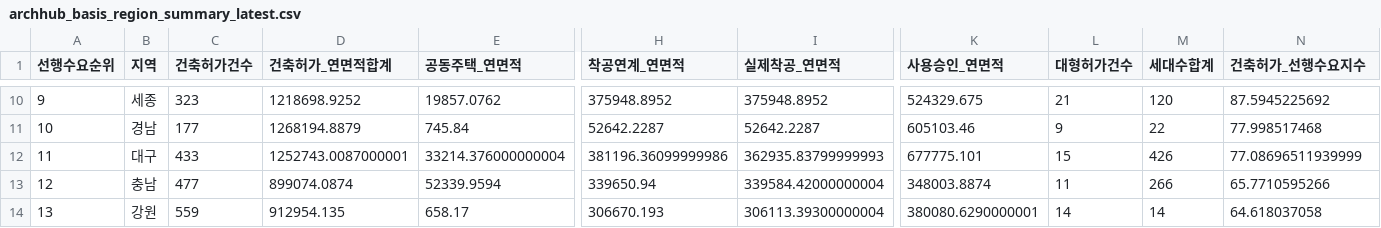
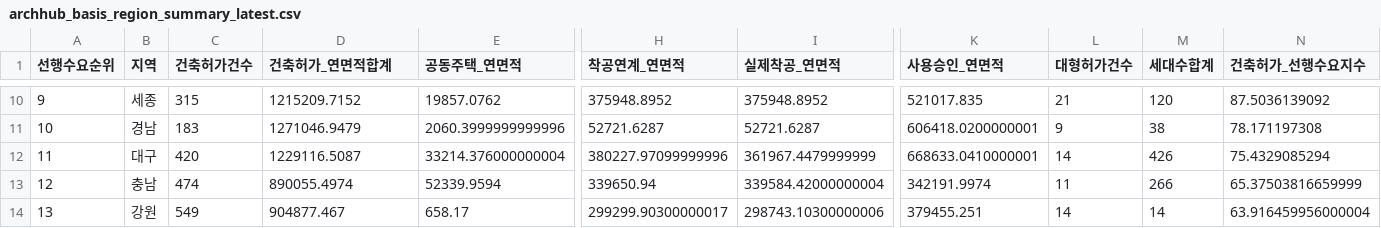
Before and after one commit to Ronaldooh123/steel-demand-report, a CSV file: data/cache/archhub_basis_region_summary_latest.csv, drawn as a sheet; only a part is shown, gaps mark what is left out; the diff covers the shown part only; the diff names each change by its address in the sheet, - before the commit and + after, or states it on an @@ line.

```diff
--- a/data/cache/archhub_basis_region_summary_latest.csv
+++ b/data/cache/archhub_basis_region_summary_latest.csv
-C10 (건축허가건수): 323
+C10 (건축허가건수): 315
-D10 (건축허가_연면적합계): 1218698.9252
+D10 (건축허가_연면적합계): 1215209.7152
-K10 (사용승인_연면적): 524329.675
+K10 (사용승인_연면적): 521017.835
-N10 (건축허가_선행수요지수): 87.5945225692
+N10 (건축허가_선행수요지수): 87.5036139092
-C11 (건축허가건수): 177
+C11 (건축허가건수): 183
-D11 (건축허가_연면적합계): 1268194.8879
+D11 (건축허가_연면적합계): 1271046.9479
-E11 (공동주택_연면적): 745.84
+E11 (공동주택_연면적): 2060.3999999999996
-H11 (착공연계_연면적): 52642.2287
+H11 (착공연계_연면적): 52721.6287
-I11 (실제착공_연면적): 52642.2287
+I11 (실제착공_연면적): 52721.6287
-K11 (사용승인_연면적): 605103.46
+K11 (사용승인_연면적): 606418.0200000001
-M11 (세대수합계): 22
+M11 (세대수합계): 38
-N11 (건축허가_선행수요지수): 77.998517468
+N11 (건축허가_선행수요지수): 78.171197308
-C12 (건축허가건수): 433
+C12 (건축허가건수): 420
-D12 (건축허가_연면적합계): 1252743.0087000001
+D12 (건축허가_연면적합계): 1229116.5087
-H12 (착공연계_연면적): 381196.36099999986
+H12 (착공연계_연면적): 380227.97099999996
-I12 (실제착공_연면적): 362935.83799999993
+I12 (실제착공_연면적): 361967.4479999999
-K12 (사용승인_연면적): 677775.101
+K12 (사용승인_연면적): 668633.0410000001
-L12 (대형허가건수): 15
+L12 (대형허가건수): 14
-N12 (건축허가_선행수요지수): 77.08696511939999
+N12 (건축허가_선행수요지수): 75.4329085294
-C13 (건축허가건수): 477
+C13 (건축허가건수): 474
-D13 (건축허가_연면적합계): 899074.0874
+D13 (건축허가_연면적합계): 890055.4974
-K13 (사용승인_연면적): 348003.8874
+K13 (사용승인_연면적): 342191.9974
-N13 (건축허가_선행수요지수): 65.7710595266
+N13 (건축허가_선행수요지수): 65.37503816659999
-C14 (건축허가건수): 559
+C14 (건축허가건수): 549
-D14 (건축허가_연면적합계): 912954.135
+D14 (건축허가_연면적합계): 904877.467
-H14 (착공연계_연면적): 306670.193
+H14 (착공연계_연면적): 299299.90300000017
-I14 (실제착공_연면적): 306113.39300000004
+I14 (실제착공_연면적): 298743.10300000006
-K14 (사용승인_연면적): 380080.6290000001
+K14 (사용승인_연면적): 379455.251
-N14 (건축허가_선행수요지수): 64.618037058
+N14 (건축허가_선행수요지수): 63.916459956000004
```
Also changed, not shown: 1 added row, 1 removed row and 62 edited cells elsewhere in this file, 2 other files.
